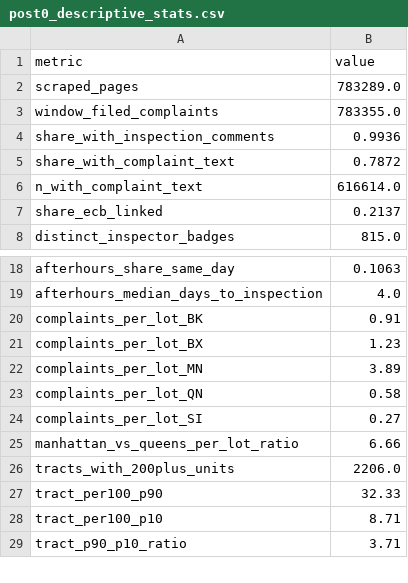
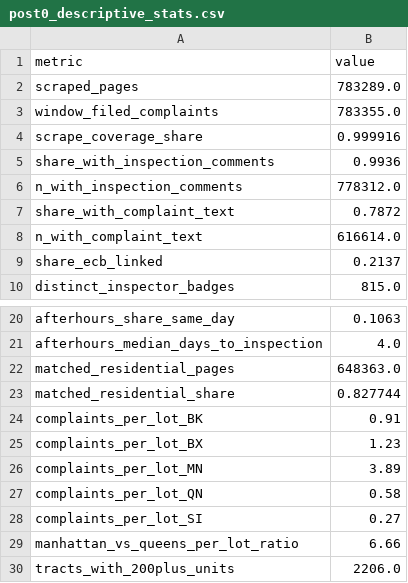
Before and after one commit to michaelzoorob/dob-complaints-analysis, a CSV file: data/analysis/risk_models/post0_descriptive_stats.csv, drawn as a sheet; only a part is shown, gaps mark what is left out; the shorter side is filled out with more unchanged rows.

```diff
--- a/data/analysis/risk_models/post0_descriptive_stats.csv
+++ b/data/analysis/risk_models/post0_descriptive_stats.csv
@@ -3,3 +3,5 @@ scraped_pages,783289.0
 window_filed_complaints,783355.0
+scrape_coverage_share,0.999916
 share_with_inspection_comments,0.9936
+n_with_inspection_comments,778312.0
 share_with_complaint_text,0.7872
@@ -19,2 +21,4 @@ afterhours_share_same_day,0.1063
 afterhours_median_days_to_inspection,4.0
+matched_residential_pages,648363.0
+matched_residential_share,0.827744
 complaints_per_lot_BK,0.91
```
Also changed, not shown: 3 other files.
